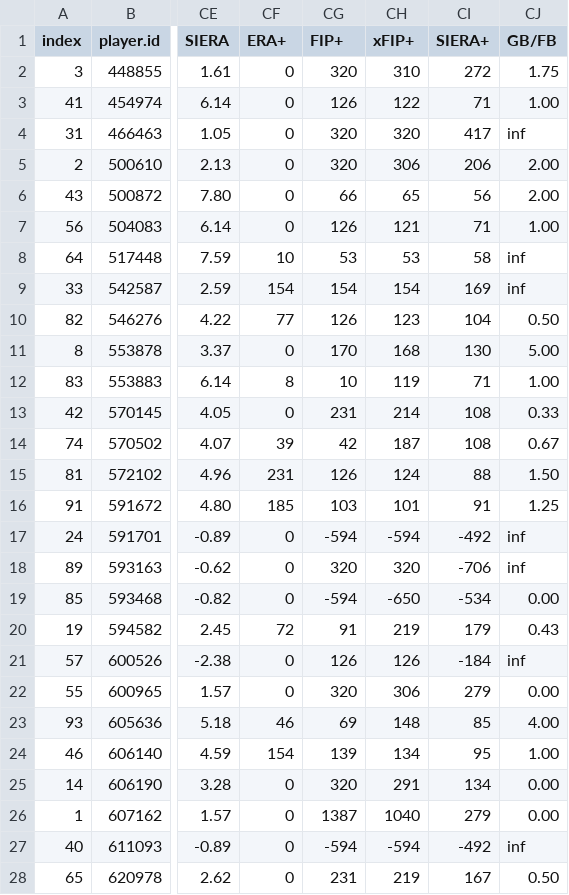
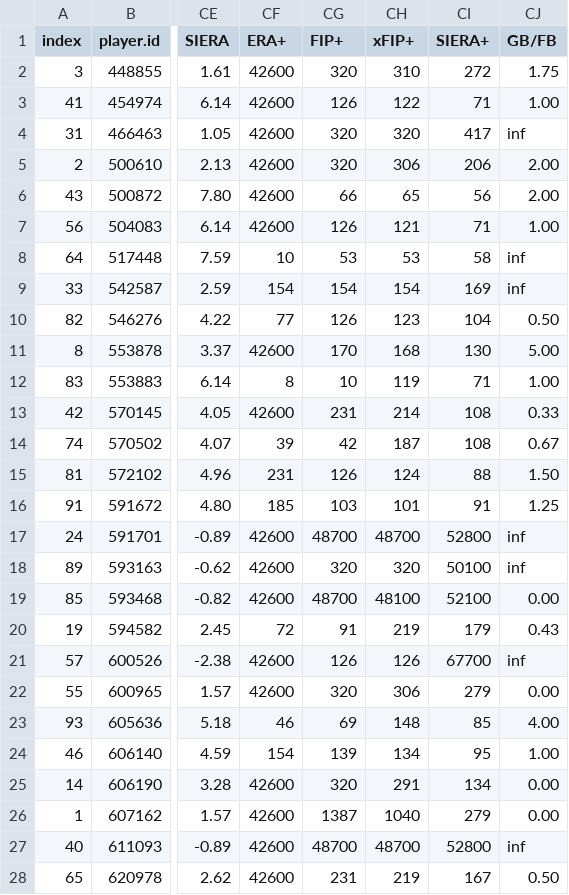
Before and after one commit to WillieApfel/LVBP_pitching_stats, a CSV file: Static/Data/Stats/2024.csv, drawn as a sheet; only a part is shown, gaps mark what is left out; the diff covers the shown part only; the diff names each change by its address in the sheet, - before the commit and + after, or states it on an @@ line.

Commit message:
Data Update

```diff
--- a/Static/Data/Stats/2024.csv
+++ b/Static/Data/Stats/2024.csv
-CF2:CF7 (ERA+): 0
+CF2:CF7 (ERA+): 42600
-CF11 (ERA+): 0
+CF11 (ERA+): 42600
-CF13 (ERA+): 0
+CF13 (ERA+): 42600
-CF17:CF19 (ERA+): 0
+CF17:CF19 (ERA+): 42600
-CG17 (FIP+): -594
+CG17 (FIP+): 48700
-CH17 (xFIP+): -594
+CH17 (xFIP+): 48700
-CI17 (SIERA+): -492
+CI17 (SIERA+): 52800
-CI18 (SIERA+): -706
+CI18 (SIERA+): 50100
-CG19 (FIP+): -594
+CG19 (FIP+): 48700
-CH19 (xFIP+): -650
+CH19 (xFIP+): 48100
-CI19 (SIERA+): -534
+CI19 (SIERA+): 52100
-CF21:CF22 (ERA+): 0
+CF21:CF22 (ERA+): 42600
-CI21 (SIERA+): -184
+CI21 (SIERA+): 67700
-CF25:CF28 (ERA+): 0
+CF25:CF28 (ERA+): 42600
-CG27 (FIP+): -594
+CG27 (FIP+): 48700
-CH27 (xFIP+): -594
+CH27 (xFIP+): 48700
-CI27 (SIERA+): -492
+CI27 (SIERA+): 52800
```
Also changed, not shown: 59 edited cells elsewhere in this file.
